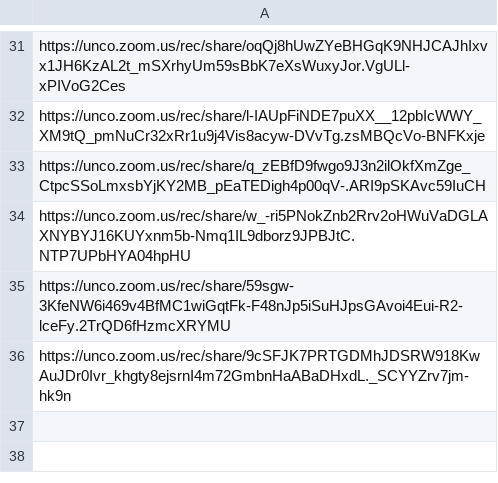
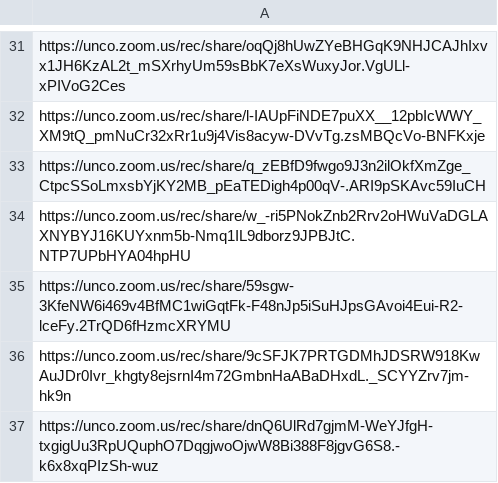
Before and after one commit to Mark-Seaman/UNC-BACS350, a CSV file: markdown/lectures.csv, drawn as a sheet; only a part is shown, gaps mark what is left out; the diff names each change by its address in the sheet, - before the commit and + after, or states it on an @@ line.

```diff
--- a/markdown/lectures.csv
+++ b/markdown/lectures.csv
+row 37: https://unco.zoom.us/rec/share/dnQ6UlRd7gjmM-WeYJfgH-txgigUu3RpUQuphO7DqgjwoOjwW8Bi388F8jgvG6S8.-k6x8xqPIzSh-wuz
```
Also changed, not shown: 1 other file.
